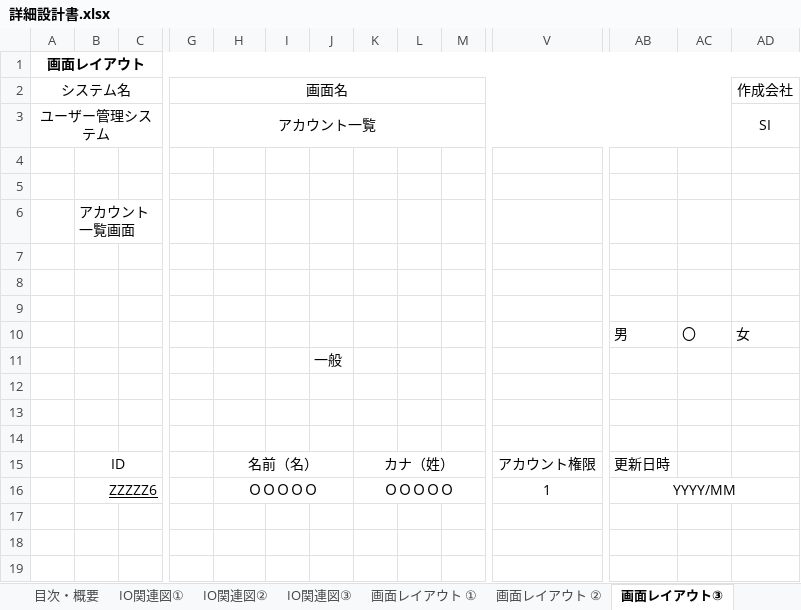
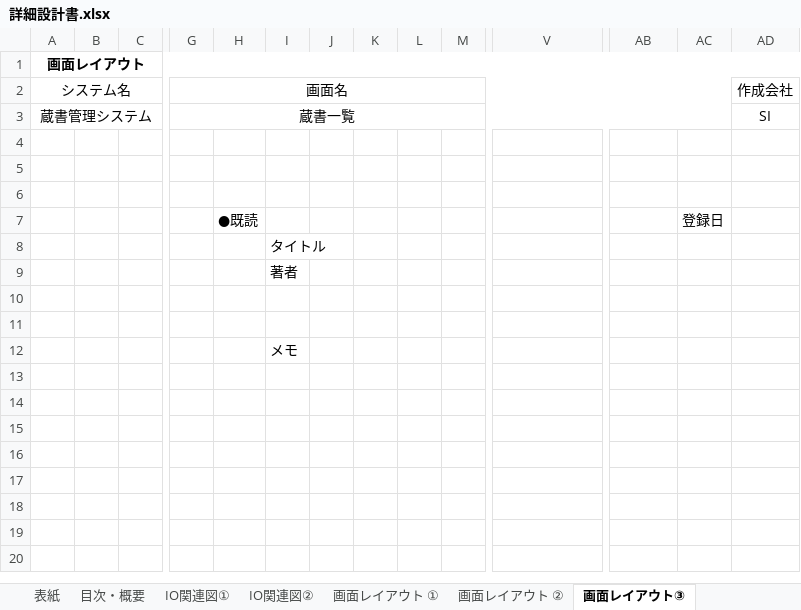
Before and after one commit to kkanami/14_work, an Excel workbook: document/詳細設計/詳細設計書.xlsx, sheet 画面レイアウト③, drawn as a sheet; only a part is shown, gaps mark what is left out; the shorter side is filled out with more unchanged rows; values as stored, in another font and other column widths than the file's, no borders; charts and pictures not drawn; removed rows and columns are numbered as before the commit, all else as after; rows hold the shown columns only; the diff covers the shown part only; the diff names each change by its address in the sheet, - before the commit and + after, or states it on an @@ line.

```diff
--- a/document/詳細設計/詳細設計書.xlsx (sheet 画面レイアウト③)
+++ b/document/詳細設計/詳細設計書.xlsx (sheet 画面レイアウト③)
-sheet tab: IO関連図③
-A3 (システム名): ユーザー管理システム
+A3 (システム名): 蔵書管理システム
-G3 (画面名): アカウント一覧
+G3 (画面名): 蔵書一覧
-row 4: (empty)
-row 5: (empty)
-row 6:  | アカウント一覧画面
-row 7: (empty)
-row 8: (empty)
-row 9: (empty)
-row 10:  |  |  |  |  |  |  |  |  |  |  | 男 | 〇 | 女
-row 11:  |  |  |  |  |  | 一般
-row 15:  | ID |  |  | 名前（名） |  |  | カナ（姓） |  |  | アカウント権限 | 更新日時
+row 7:  |  |  |  | ●既読 |  |  |  |  |  |  |  | 登録日
+row 8:  |  |  |  |  | タイトル
+row 9:  |  |  |  |  | 著者
+row 10: (empty)
-row 11:  | ZZZZZ6 |  |  | ＯＯＯＯＯ |  |  | ＯＯＯＯＯ |  |  | 1 | YYYY/MM
+row 11: (empty)
-B16:C16 merged
-H16:J16 merged
-K16:M16 merged
-V16:X16 merged
-AB16:AD16 merged
+row 12:  |  |  |  |  | メモ
```
Also changed, not shown: 4 added rows, 9 removed rows and 1 edited cell elsewhere in this sheet, sheet 更新仕様書, sheet 項目説明, sheet 画面レイアウト ②, sheet 画面レイアウト ①, sheet イベント一覧, sheet 表紙, 4 more sheets, other sheet tabs, charts or pictures, document/基本設計/テーブル定義書.xlsx, document/基本設計/基本設計書.xlsx, 2 other files.
